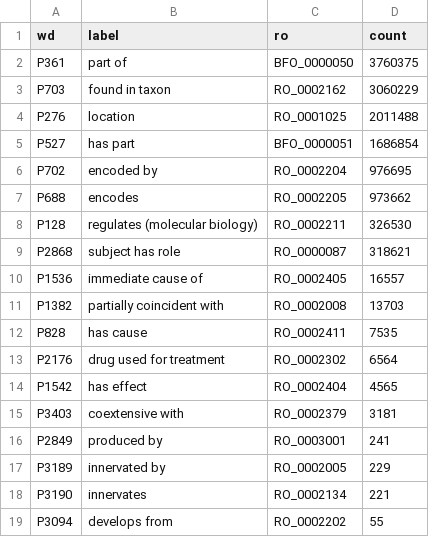
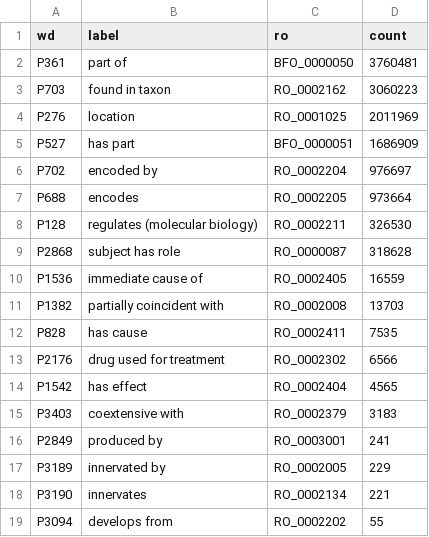
Before and after one commit to cthoyt/ro-summary, a TSV file: summary.tsv, drawn as a sheet.

```diff
--- a/summary.tsv
+++ b/summary.tsv
@@ -1,16 +1,16 @@
 wd	label	ro	count
-P361	part of	BFO_0000050	3760375
-P703	found in taxon	RO_0002162	3060229
-P276	location	RO_0001025	2011488
-P527	has part	BFO_0000051	1686854
-P702	encoded by	RO_0002204	976695
-P688	encodes	RO_0002205	973662
+P361	part of	BFO_0000050	3760481
+P703	found in taxon	RO_0002162	3060223
+P276	location	RO_0001025	2011969
+P527	has part	BFO_0000051	1686909
+P702	encoded by	RO_0002204	976697
+P688	encodes	RO_0002205	973664
 P128	regulates (molecular biology)	RO_0002211	326530
-P2868	subject has role	RO_0000087	318621
-P1536	immediate cause of	RO_0002405	16557
+P2868	subject has role	RO_0000087	318628
+P1536	immediate cause of	RO_0002405	16559
 P1382	partially coincident with	RO_0002008	13703
 P828	has cause	RO_0002411	7535
-P2176	drug used for treatment	RO_0002302	6564
+P2176	drug used for treatment	RO_0002302	6566
 P1542	has effect	RO_0002404	4565
-P3403	coextensive with	RO_0002379	3181
+P3403	coextensive with	RO_0002379	3183
 P2849	produced by	RO_0003001	241
```
Also changed, not shown: 4 other files.
